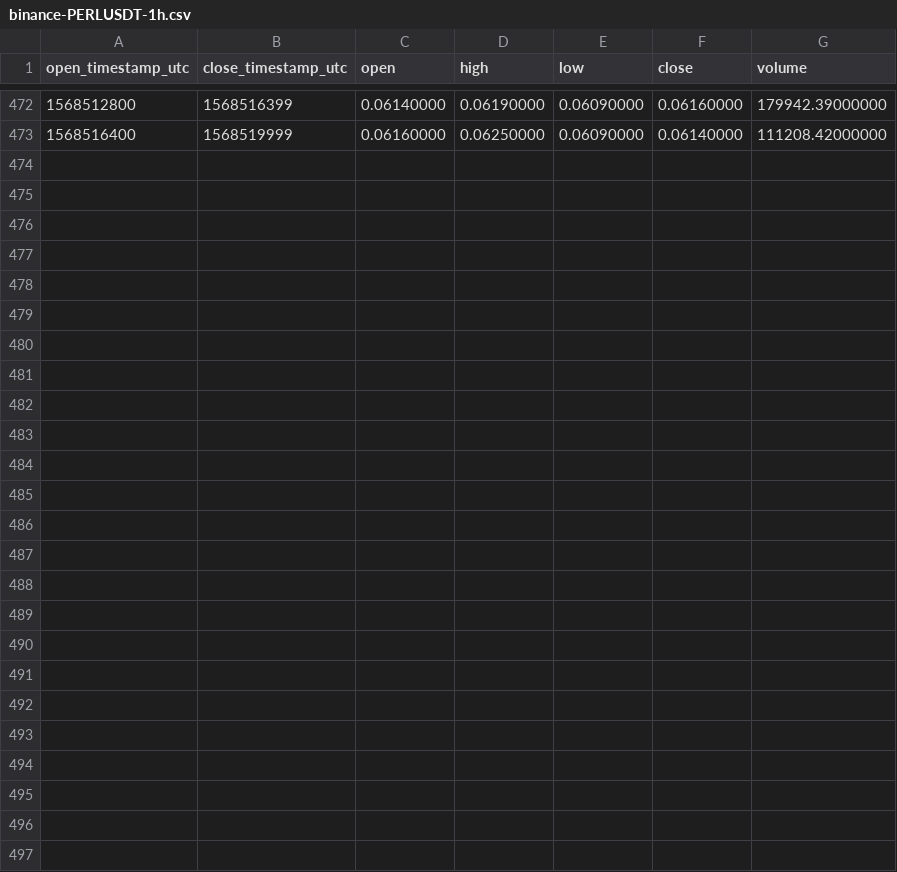
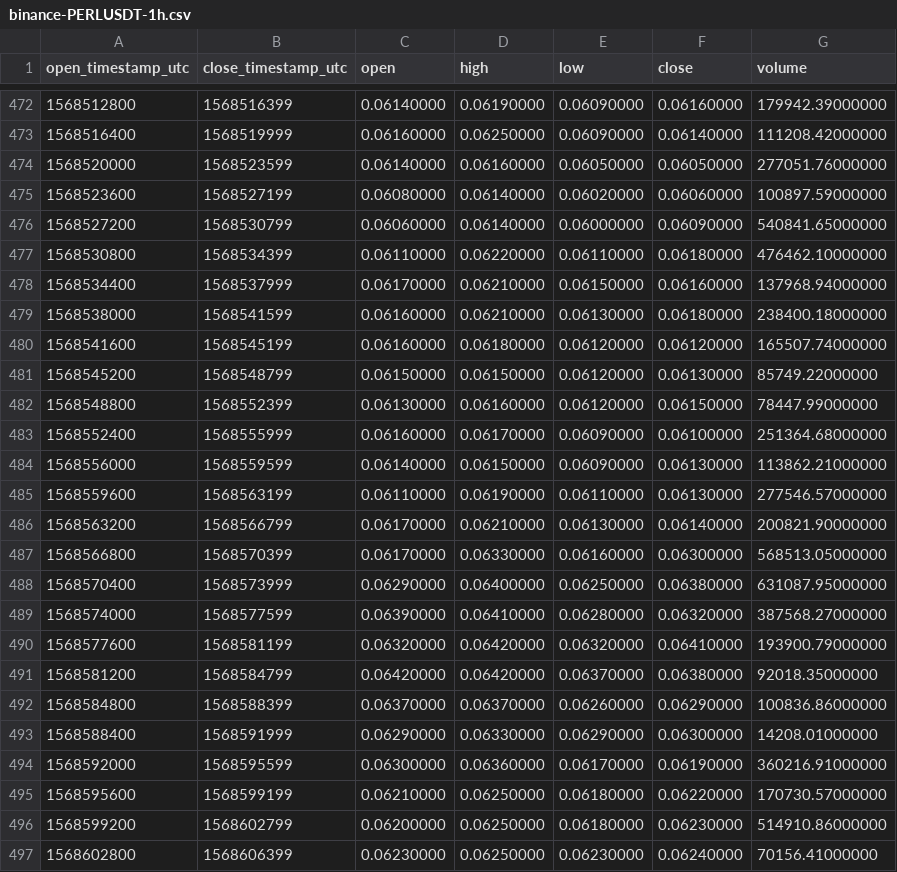
Before and after one commit to cryptobigbro/binance-PERLUSDT, a CSV file: binance-PERLUSDT-1h.csv, drawn as a sheet; only a part is shown, gaps mark what is left out.

Commit message:
Update OHLCV data.

```diff
--- a/binance-PERLUSDT-1h.csv
+++ b/binance-PERLUSDT-1h.csv
@@ -473 +473,25 @@ open_timestamp_utc,close_timestamp_utc,open,high,low,close,volume
 1568516400,1568519999,0.06160000,0.06250000,0.06090000,0.06140000,111208.42000000
+1568520000,1568523599,0.06140000,0.06160000,0.06050000,0.06050000,277051.76000000
+1568523600,1568527199,0.06080000,0.06140000,0.06020000,0.06060000,100897.59000000
+1568527200,1568530799,0.06060000,0.06140000,0.06000000,0.06090000,540841.65000000
+1568530800,1568534399,0.06110000,0.06220000,0.06110000,0.06180000,476462.10000000
+1568534400,1568537999,0.06170000,0.06210000,0.06150000,0.06160000,137968.94000000
+1568538000,1568541599,0.06160000,0.06210000,0.06130000,0.06180000,238400.18000000
+1568541600,1568545199,0.06160000,0.06180000,0.06120000,0.06120000,165507.74000000
+1568545200,1568548799,0.06150000,0.06150000,0.06120000,0.06130000,85749.22000000
+1568548800,1568552399,0.06130000,0.06160000,0.06120000,0.06150000,78447.99000000
+1568552400,1568555999,0.06160000,0.06170000,0.06090000,0.06100000,251364.68000000
+1568556000,1568559599,0.06140000,0.06150000,0.06090000,0.06130000,113862.21000000
+1568559600,1568563199,0.06110000,0.06190000,0.06110000,0.06130000,277546.57000000
+1568563200,1568566799,0.06170000,0.06210000,0.06130000,0.06140000,200821.90000000
+1568566800,1568570399,0.06170000,0.06330000,0.06160000,0.06300000,568513.05000000
+1568570400,1568573999,0.06290000,0.06400000,0.06250000,0.06380000,631087.95000000
+1568574000,1568577599,0.06390000,0.06410000,0.06280000,0.06320000,387568.27000000
+1568577600,1568581199,0.06320000,0.06420000,0.06320000,0.06410000,193900.79000000
+1568581200,1568584799,0.06420000,0.06420000,0.06370000,0.06380000,92018.35000000
+1568584800,1568588399,0.06370000,0.06370000,0.06260000,0.06290000,100836.86000000
+1568588400,1568591999,0.06290000,0.06330000,0.06290000,0.06300000,14208.01000000
+1568592000,1568595599,0.06300000,0.06360000,0.06170000,0.06190000,360216.91000000
+1568595600,1568599199,0.06210000,0.06250000,0.06180000,0.06220000,170730.57000000
+1568599200,1568602799,0.06200000,0.06250000,0.06180000,0.06230000,514910.86000000
+1568602800,1568606399,0.06230000,0.06250000,0.06230000,0.06240000,70156.41000000
```
Also changed, not shown: binance-PERLUSDT-1d.csv, 1 other file.
